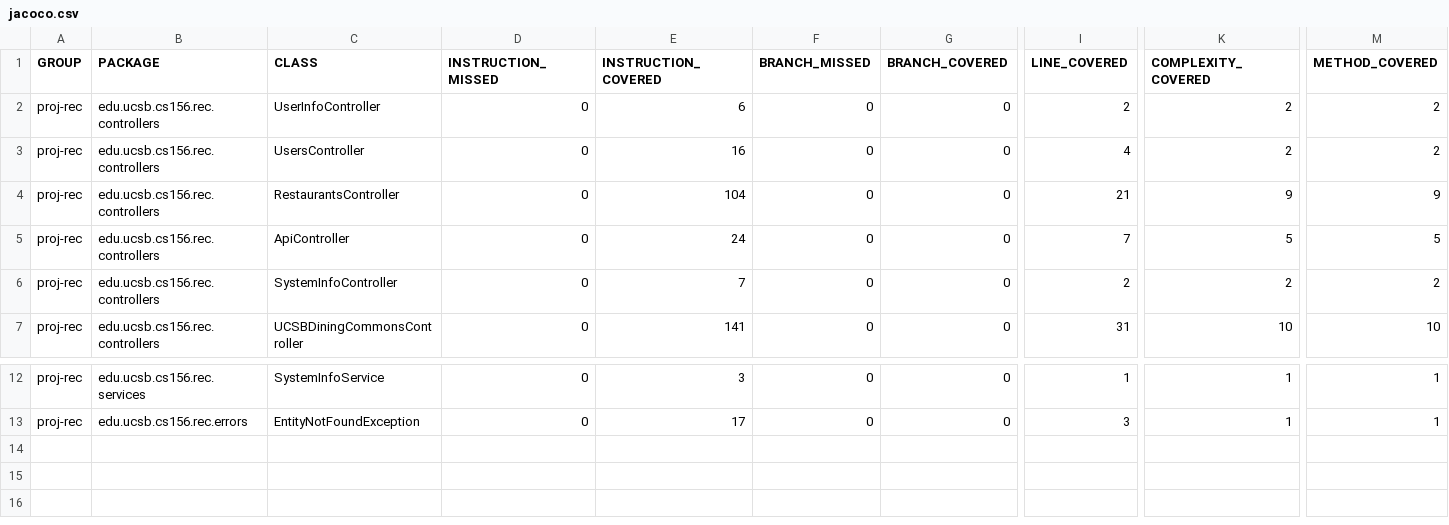
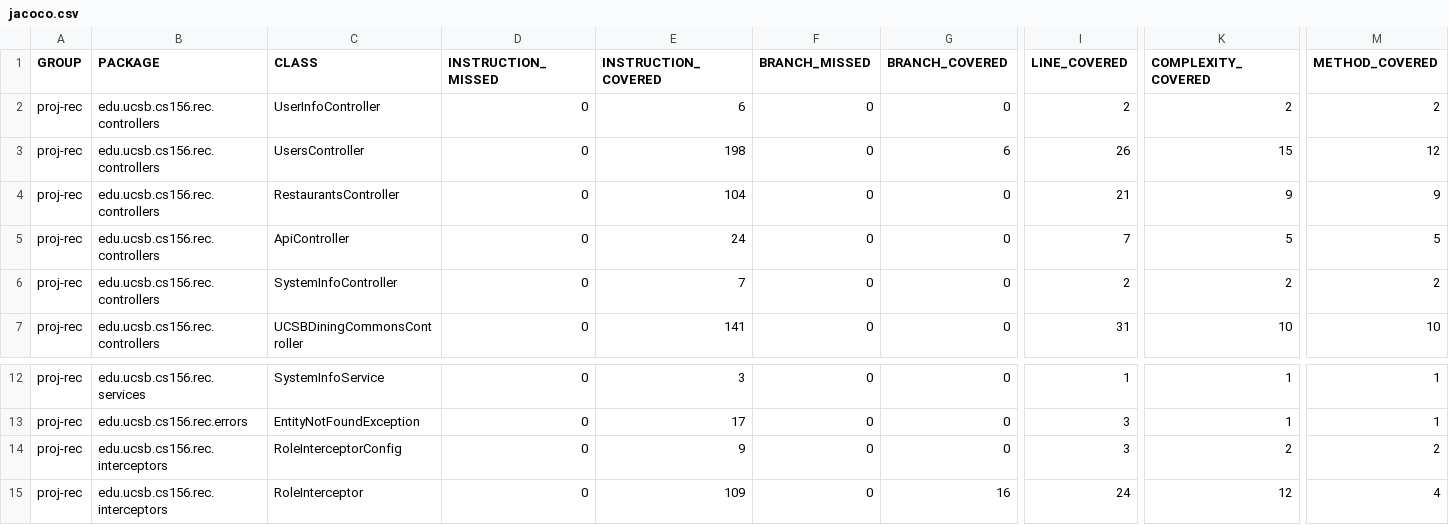
Before and after one commit to ucsb-cs156-f24/proj-rec-f24-06, a CSV file: jacoco/jacoco.csv, drawn as a sheet; only a part is shown, gaps mark what is left out; rows hold the shown columns only; the diff names each change by its address in the sheet, - before the commit and + after, or states it on an @@ line.

Commit message:
Deploying to gh-pages from @ ucsb-cs156-f24/proj-rec-f24-06@1e84d8b2618e5ab5f38d50472b7157d0eae4e8ef 🚀

```diff
--- a/jacoco/jacoco.csv
+++ b/jacoco/jacoco.csv
-E3 (INSTRUCTION_COVERED): 16
+E3 (INSTRUCTION_COVERED): 198
-G3 (BRANCH_COVERED): 0
+G3 (BRANCH_COVERED): 6
-I3 (LINE_COVERED): 4
+I3 (LINE_COVERED): 26
-K3 (COMPLEXITY_COVERED): 2
+K3 (COMPLEXITY_COVERED): 15
-M3 (METHOD_COVERED): 2
+M3 (METHOD_COVERED): 12
+row 14: proj-rec | edu.ucsb.cs156.rec.interceptors | RoleInterceptorConfig | 0 | 9 | 0 | 0 | 3 | 2 | 2
+row 15: proj-rec | edu.ucsb.cs156.rec.interceptors | RoleInterceptor | 0 | 109 | 0 | 16 | 24 | 12 | 4
```
Also changed, not shown: 13 other files.
